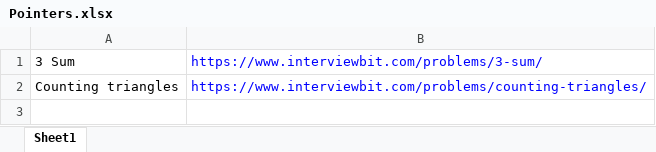
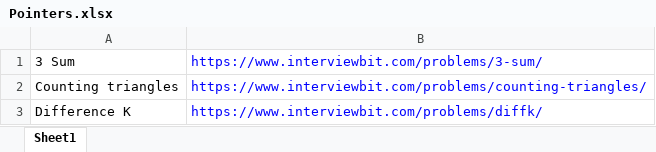
Before and after one commit to ParthKhanna07/Competitive, an Excel workbook: Pointers.xlsx, sheet Sheet1, drawn as a sheet; values as stored, in another font and other column widths than the file's, no borders; the diff names each change by its address in the sheet, - before the commit and + after, or states it on an @@ line.

Commit message:
2 Pointers

```diff
--- a/Pointers.xlsx (sheet Sheet1)
+++ b/Pointers.xlsx (sheet Sheet1)
+row 3: Difference K | https://www.interviewbit.com/problems/diffk/
```
